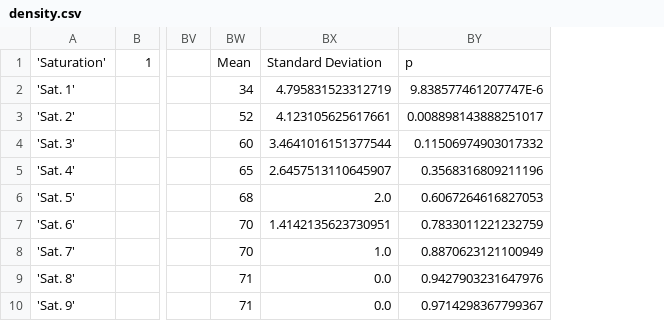
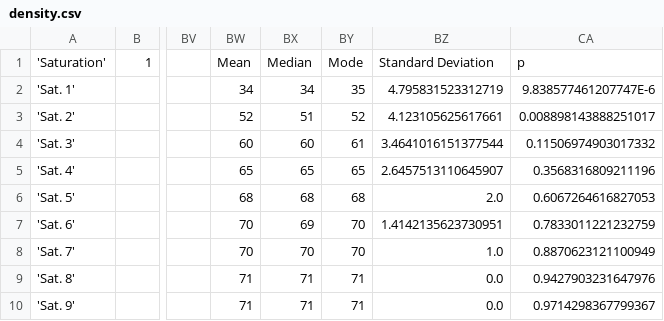
Before and after one commit to Claudenw/BloomTest, a CSV file: reports/density.csv, drawn as a sheet; only a part is shown, gaps mark what is left out; the diff names each change by its address in the sheet, - before the commit and + after, or states it on an @@ line.

```diff
--- a/reports/density.csv
+++ b/reports/density.csv
+column BX, rows 1-10: Median | 34 | 51 | 60 | 65 | 68 | 69 | 70 | 71 | 71
+column BY, rows 1-10: Mode | 35 | 52 | 61 | 65 | 68 | 70 | 70 | 71 | 71
```
Also changed, not shown: 5 other files.
